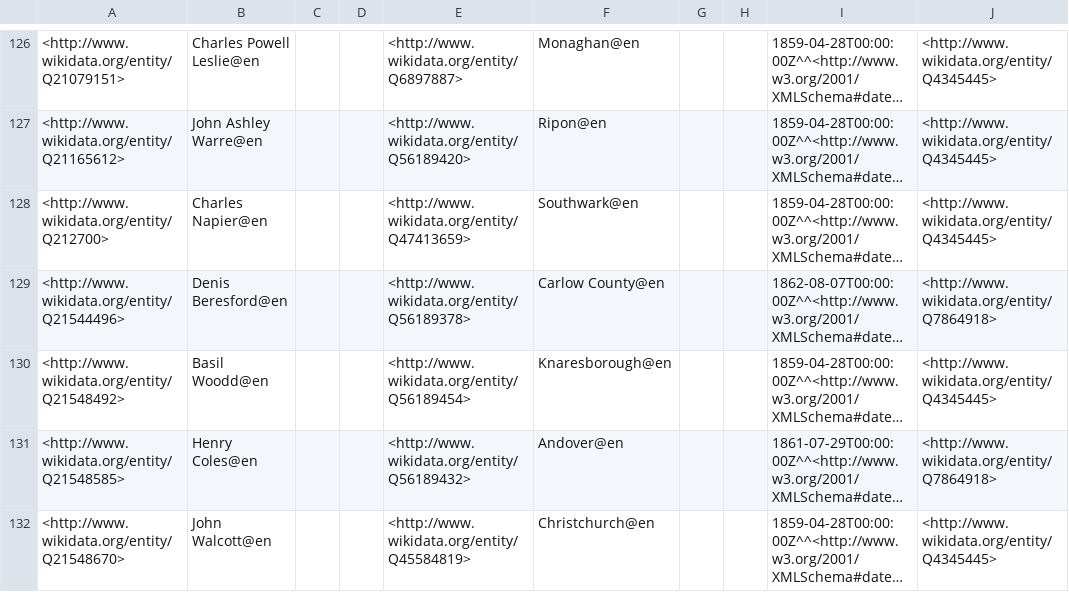
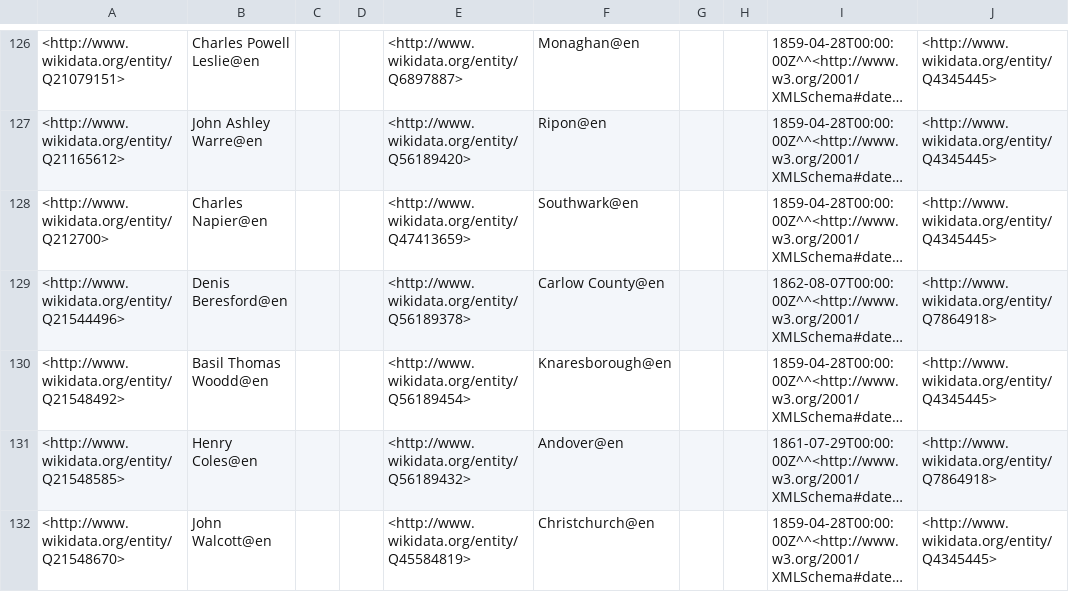
Before and after one commit to generalist/parliament, a TSV file: Q41582558.tsv, drawn as a sheet; only a part is shown, gaps mark what is left out; long unchanged cells end in …; the diff covers the shown part only; the diff names each change by its address in the sheet, - before the commit and + after, or states it on an @@ line.

```diff
--- a/Q41582558.tsv
+++ b/Q41582558.tsv
-B130: Basil Woodd@en
+B130: Basil Thomas Woodd@en
```
Also changed, not shown: 1 removed row and 4 edited cells elsewhere in this file, Q41582550.tsv, Q41582556.tsv, 5 other files.
